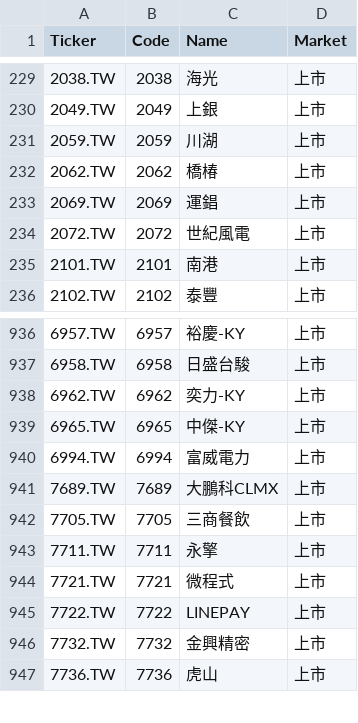
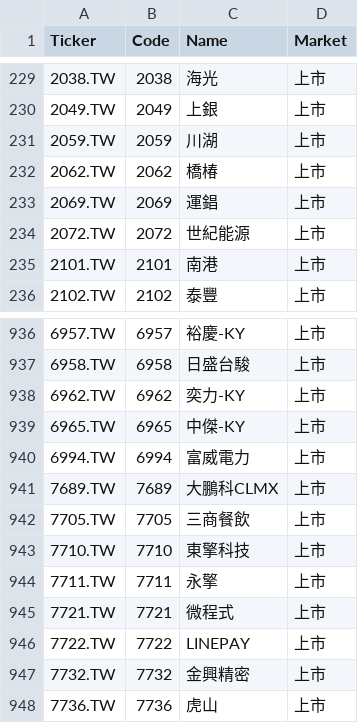
Before and after one commit to bdron0222-cpu/stock-radar, a CSV file: small_cap_list.csv, drawn as a sheet; only a part is shown, gaps mark what is left out.

```diff
--- a/small_cap_list.csv
+++ b/small_cap_list.csv
@@ -233,3 +233,3 @@
 2069.TW,2069,運錩,上市
-2072.TW,2072,世紀風電,上市
+2072.TW,2072,世紀能源,上市
 2101.TW,2101,南港,上市
@@ -942,2 +942,3 @@
 7705.TW,7705,三商餐飲,上市
+7710.TW,7710,東擎科技,上市
 7711.TW,7711,永擎,上市
```
Also changed, not shown: 2 other files.
